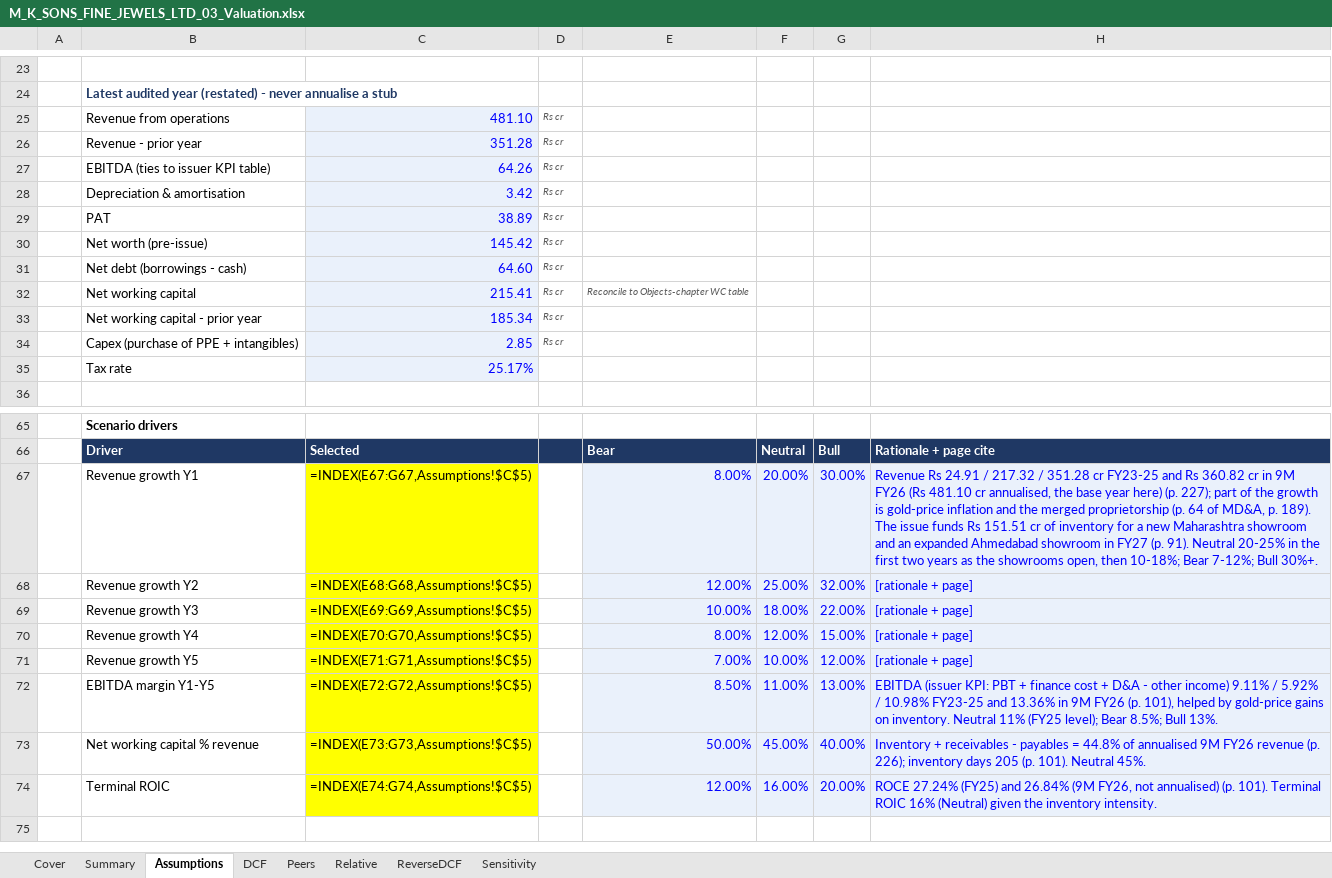
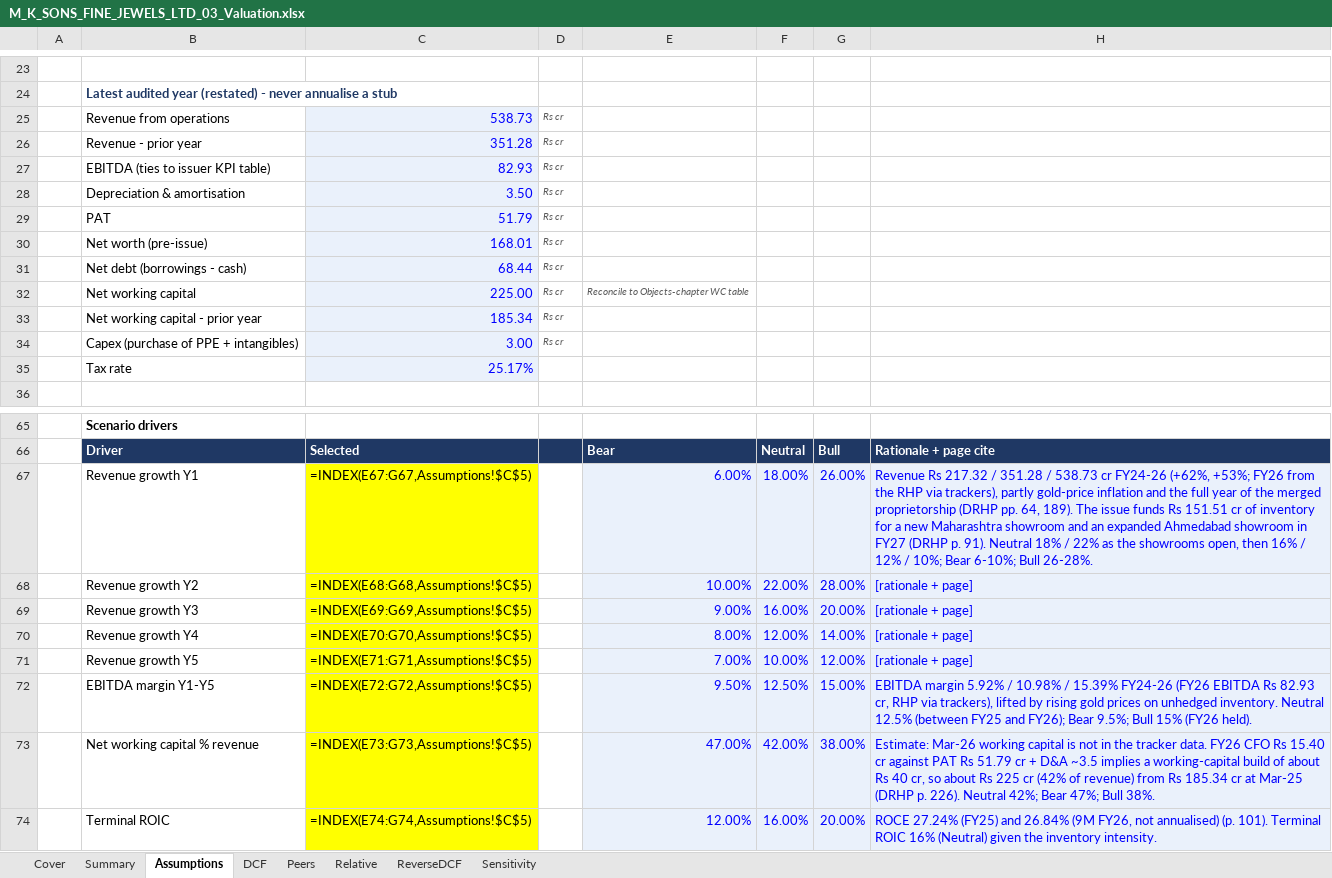
Before and after one commit to deepdalal27/Parshwanath_Capital_Ventures_Fund_By-CA-Deep-Dalal, an Excel workbook: ipo-analysis/companies/m-k-sons-fine-jewels-ltd/M_K_SONS_FINE_JEWELS_LTD_03_Valuation.xlsx, sheet Assumptions, drawn as a sheet; only a part is shown, gaps mark what is left out; values as stored, in another font and other column widths than the file's, no borders; formulas without a stored value are shown as written; charts and pictures not drawn; the diff names each change by its address in the sheet, - before the commit and + after, or states it on an @@ line.

```diff
--- a/ipo-analysis/companies/m-k-sons-fine-jewels-ltd/M_K_SONS_FINE_JEWELS_LTD_03_Valuation.xlsx (sheet Assumptions)
+++ b/ipo-analysis/companies/m-k-sons-fine-jewels-ltd/M_K_SONS_FINE_JEWELS_LTD_03_Valuation.xlsx (sheet Assumptions)
-C25: 481.10
+C25: 538.73
-C27: 64.26
+C27: 82.93
-C28: 3.42
+C28: 3.50
-C29: 38.89
+C29: 51.79
-C30: 145.42
+C30: 168.01
-C31: 64.60
+C31: 68.44
-C32: 215.41
+C32: 225.00
-C34: 2.85
+C34: 3.00
-E67: 8.00%
+E67: 6.00%
-F67: 20.00%
+F67: 18.00%
-G67: 30.00%
+G67: 26.00%
-H67: Revenue Rs 24.91 / 217.32 / 351.28 cr FY23-25 and Rs 360.82 cr in 9M FY26 (Rs 481.10 cr annualised, the base year here) (p. 227); part of the growth is gold-price inflation and the merged proprietorship (p. 64 of MD&A, p. 189). The issue funds Rs 151.51 cr of inventory for a new Maharashtra showroom and an expanded Ahmedabad showroom in FY27 (p. 91). Neutral 20-25% in the first two years as the showrooms open, then 10-18%; Bear 7-12%; Bull 30%+.
+H67: Revenue Rs 217.32 / 351.28 / 538.73 cr FY24-26 (+62%, +53%; FY26 from the RHP via trackers), partly gold-price inflation and the full year of the merged proprietorship (DRHP pp. 64, 189). The issue funds Rs 151.51 cr of inventory for a new Maharashtra showroom and an expanded Ahmedabad showroom in FY27 (DRHP p. 91). Neutral 18% / 22% as the showrooms open, then 16% / 12% / 10%; Bear 6-10%; Bull 26-28%.
-E68: 12.00%
+E68: 10.00%
-F68: 25.00%
+F68: 22.00%
-G68: 32.00%
+G68: 28.00%
-E69: 10.00%
+E69: 9.00%
-F69: 18.00%
+F69: 16.00%
-G69: 22.00%
+G69: 20.00%
-G70: 15.00%
+G70: 14.00%
-E72: 8.50%
+E72: 9.50%
-F72: 11.00%
+F72: 12.50%
-G72: 13.00%
+G72: 15.00%
-H72: EBITDA (issuer KPI: PBT + finance cost + D&A - other income) 9.11% / 5.92% / 10.98% FY23-25 and 13.36% in 9M FY26 (p. 101), helped by gold-price gains on inventory. Neutral 11% (FY25 level); Bear 8.5%; Bull 13%.
+H72: EBITDA margin 5.92% / 10.98% / 15.39% FY24-26 (FY26 EBITDA Rs 82.93 cr, RHP via trackers), lifted by rising gold prices on unhedged inventory. Neutral 12.5% (between FY25 and FY26); Bear 9.5%; Bull 15% (FY26 held).
-E73: 50.00%
+E73: 47.00%
-F73: 45.00%
+F73: 42.00%
-G73: 40.00%
+G73: 38.00%
-H73: Inventory + receivables - payables = 44.8% of annualised 9M FY26 revenue (p. 226); inventory days 205 (p. 101). Neutral 45%.
+H73: Estimate: Mar-26 working capital is not in the tracker data. FY26 CFO Rs 15.40 cr against PAT Rs 51.79 cr + D&A ~3.5 implies a working-capital build of about Rs 40 cr, so about Rs 225 cr (42% of revenue) from Rs 185.34 cr at Mar-25 (DRHP p. 226). Neutral 42%; Bear 47%; Bull 38%.
```
Also changed, not shown: ipo-analysis/companies/m-k-sons-fine-jewels-ltd/M_K_SONS_FINE_JEWELS_LTD_01_Screening.xlsx, ipo-analysis/companies/m-k-sons-fine-jewels-ltd/M_K_SONS_FINE_JEWELS_LTD_02_Anchor_QIB.xlsx, 7 other files.
